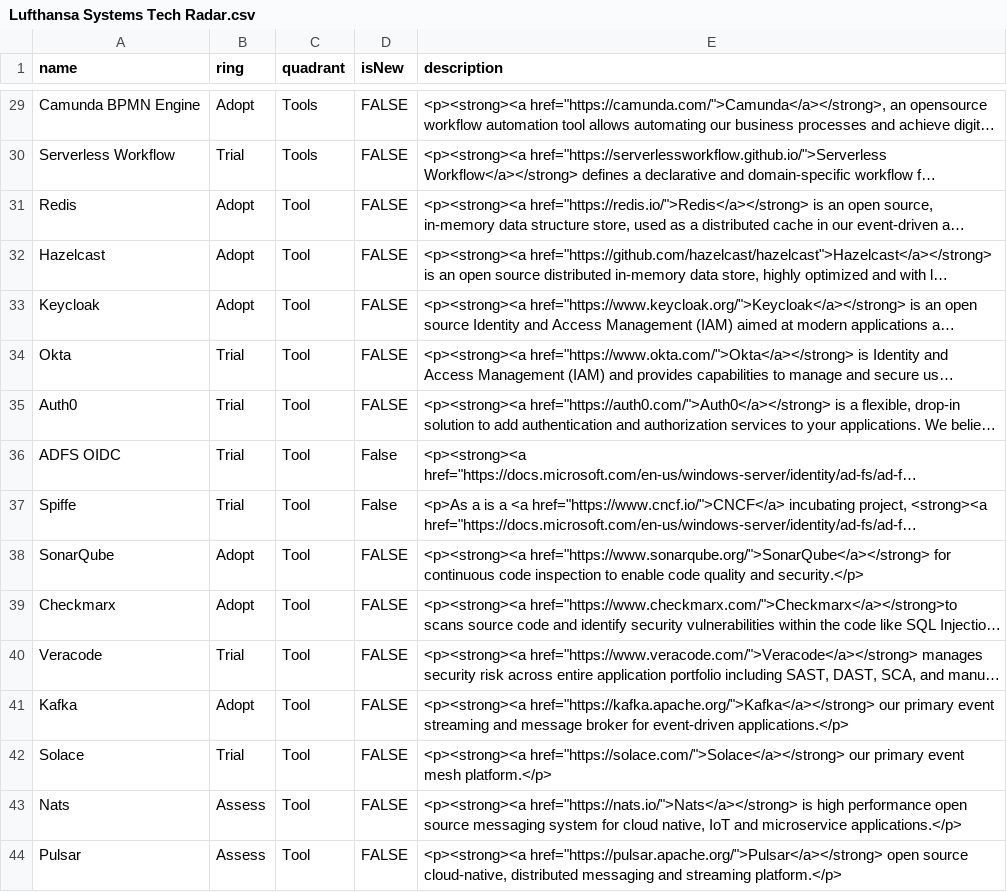
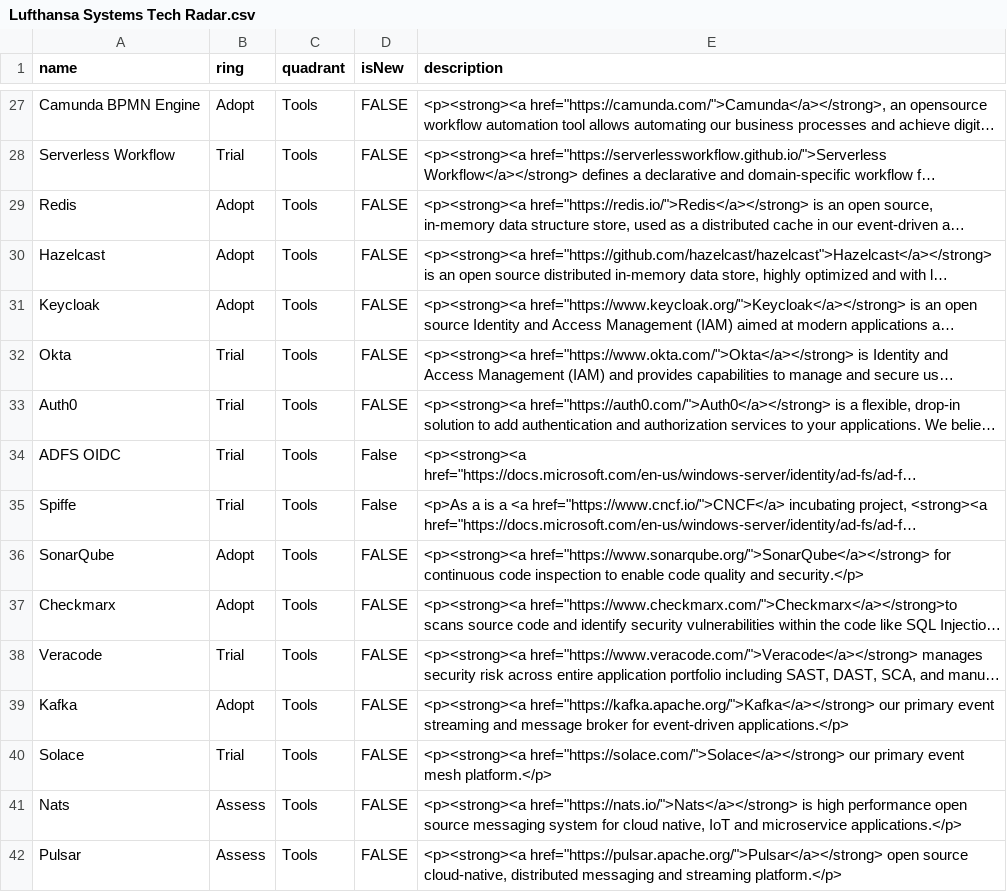
Before and after one commit to lhsystems/technology-radar, a CSV file: Lufthansa Systems Tech Radar.csv, drawn as a sheet; only a part is shown, gaps mark what is left out; long unchanged cells end in …; addresses are those after the commit; the diff covers the shown part only; the diff names each change by its address in the sheet, - before the commit and + after, or states it on an @@ line.

Commit message:
3rd in-complete version of tech-radar

```diff
--- a/Lufthansa Systems Tech Radar.csv
+++ b/Lufthansa Systems Tech Radar.csv
-C29:C42 (quadrant): Tool
+C29:C42 (quadrant): Tools
```
Also changed, not shown: 2 added rows, 2 removed rows and 22 edited cells elsewhere in this file.
